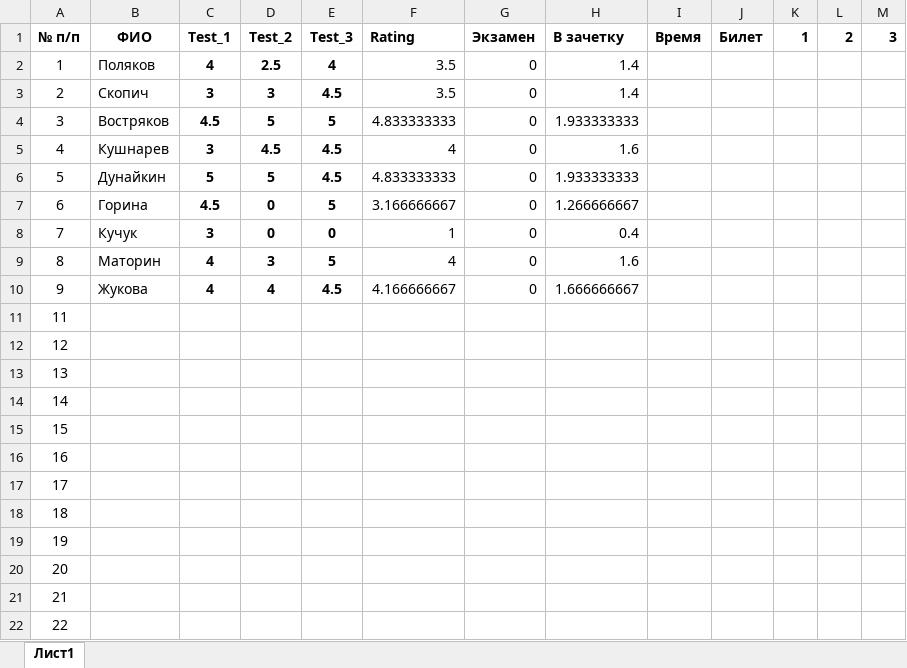
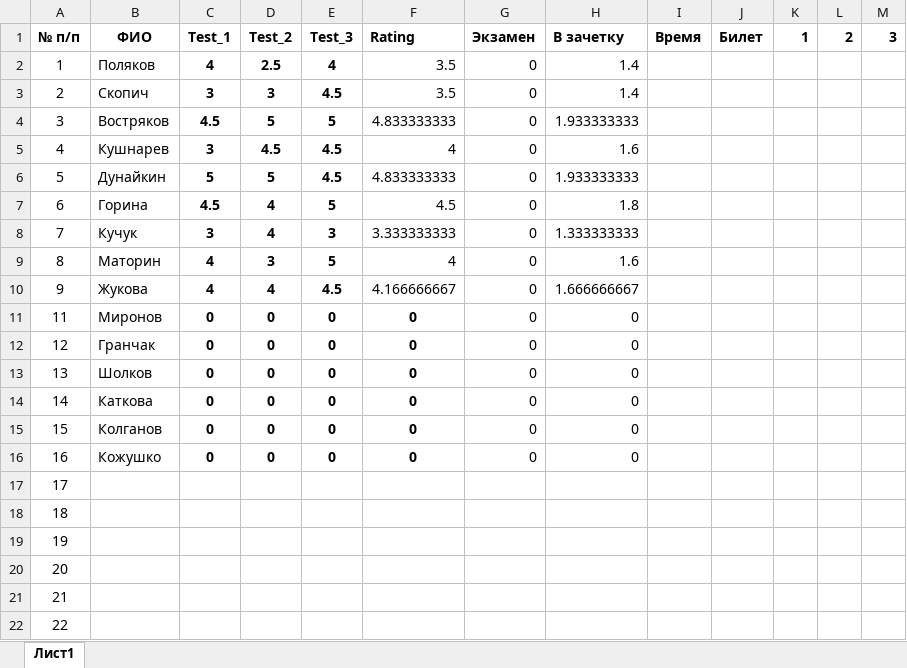
Before and after one commit to criptycpizza7/kis, an Excel workbook: Electronics/Рейтинг.xlsx, sheet Лист1, drawn as a sheet; values as stored, in another font and other column widths than the file's, no borders; the diff names each change by its address in the sheet, - before the commit and + after, or states it on an @@ line.

Commit message:
Рейтинг

```diff
--- a/Electronics/Рейтинг.xlsx (sheet Лист1)
+++ b/Electronics/Рейтинг.xlsx (sheet Лист1)
-D7:D8 (Test_2): 0
+D7:D8 (Test_2): 4
-F7 (Rating): 3.166666667
+F7 (Rating): 4.5
-H7 (В зачетку): 1.266666667
+H7 (В зачетку): 1.8
-E8 (Test_3): 0
+E8 (Test_3): 3
-F8 (Rating): 1
+F8 (Rating): 3.333333333
-H8 (В зачетку): 0.4
+H8 (В зачетку): 1.333333333
-B11 (ФИО): (empty)
+B11 (ФИО): Миронов
-C11:C16 (Test_1): (empty)
+C11:C16 (Test_1): 0
-D11:D16 (Test_2): (empty)
+D11:D16 (Test_2): 0
-E11:E16 (Test_3): (empty)
+E11:E16 (Test_3): 0
-F11:F16 (Rating): (empty)
+F11:F16 (Rating): 0
-G11:G16 (Экзамен): (empty)
+G11:G16 (Экзамен): 0
-H11:H16 (В зачетку): (empty)
+H11:H16 (В зачетку): 0
-B12 (ФИО): (empty)
+B12 (ФИО): Гранчак
-B13 (ФИО): (empty)
+B13 (ФИО): Шолков
-B14 (ФИО): (empty)
+B14 (ФИО): Каткова
-B15 (ФИО): (empty)
+B15 (ФИО): Колганов
-B16 (ФИО): (empty)
+B16 (ФИО): Кожушко
```
Also changed, not shown: formulas that keep their value, 2 other files.
